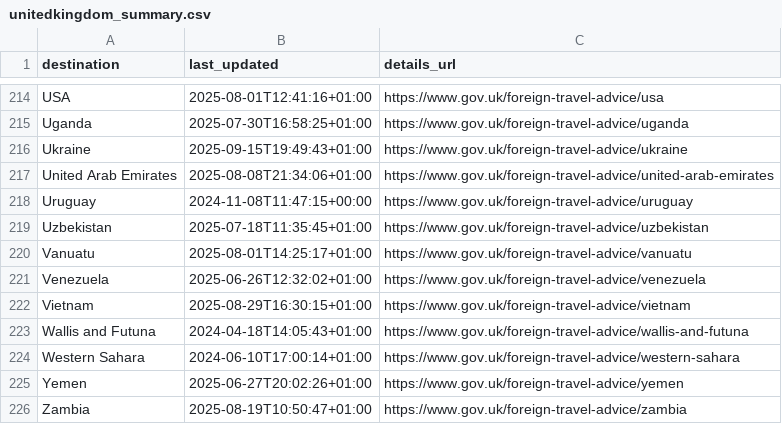
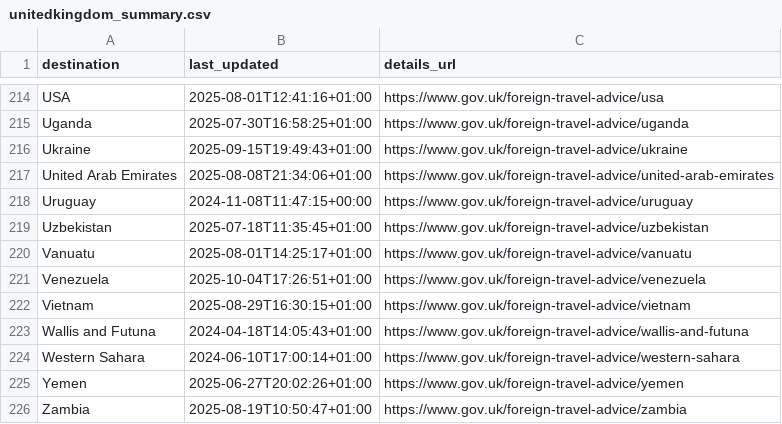
Before and after one commit to marcolussetti/travel-advisories, a CSV file: unitedkingdom_summary.csv, drawn as a sheet; only a part is shown, gaps mark what is left out.

```diff
--- a/unitedkingdom_summary.csv
+++ b/unitedkingdom_summary.csv
@@ -220,3 +220,3 @@ Uzbekistan,2025-07-18T11:35:45+01:00,https://www.gov.uk/foreign-travel-advice/uz
 Vanuatu,2025-08-01T14:25:17+01:00,https://www.gov.uk/foreign-travel-advice/vanuatu
-Venezuela,2025-06-26T12:32:02+01:00,https://www.gov.uk/foreign-travel-advice/venezuela
+Venezuela,2025-10-04T17:26:51+01:00,https://www.gov.uk/foreign-travel-advice/venezuela
 Vietnam,2025-08-29T16:30:15+01:00,https://www.gov.uk/foreign-travel-advice/vietnam
```
Also changed, not shown: 6 other files.
